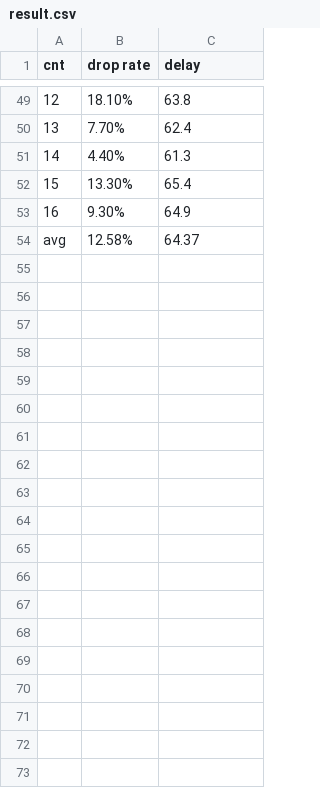
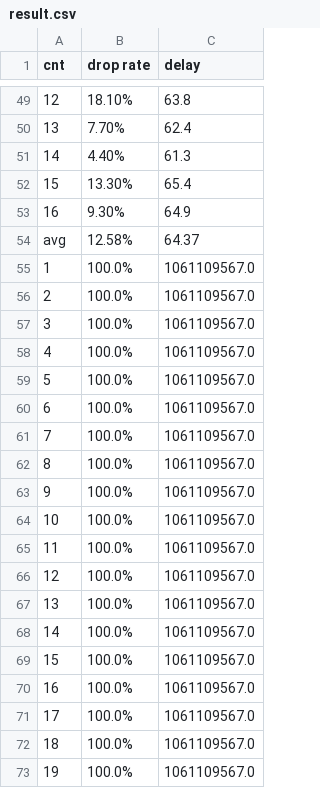
Before and after one commit to sq591442679/emulator, a CSV file: results/lightweight:n_5/0.05/result.csv, drawn as a sheet; only a part is shown, gaps mark what is left out; the diff covers the shown part only.

```diff
--- a/results/lightweight:n_5/0.05/result.csv
+++ b/results/lightweight:n_5/0.05/result.csv
@@ -54 +54,20 @@ cnt,drop rate,delay
 avg,12.58%,64.37
+1,100.0%,1061109567.0
+2,100.0%,1061109567.0
+3,100.0%,1061109567.0
+4,100.0%,1061109567.0
+5,100.0%,1061109567.0
+6,100.0%,1061109567.0
+7,100.0%,1061109567.0
+8,100.0%,1061109567.0
+9,100.0%,1061109567.0
+10,100.0%,1061109567.0
+11,100.0%,1061109567.0
+12,100.0%,1061109567.0
+13,100.0%,1061109567.0
+14,100.0%,1061109567.0
+15,100.0%,1061109567.0
+16,100.0%,1061109567.0
+17,100.0%,1061109567.0
+18,100.0%,1061109567.0
+19,100.0%,1061109567.0
```
Also changed, not shown: 21 added rows elsewhere in this file, 6 other files.
